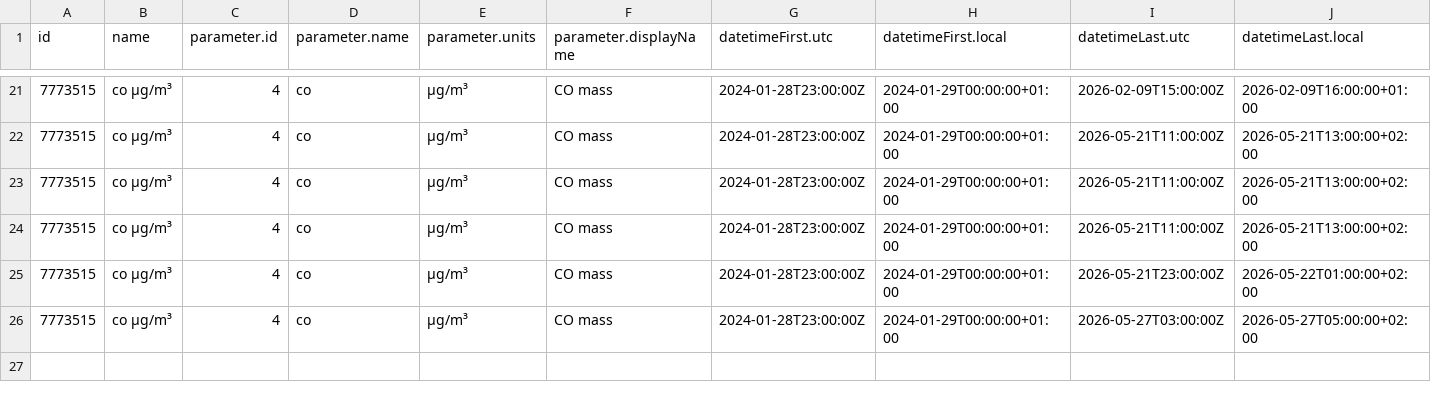
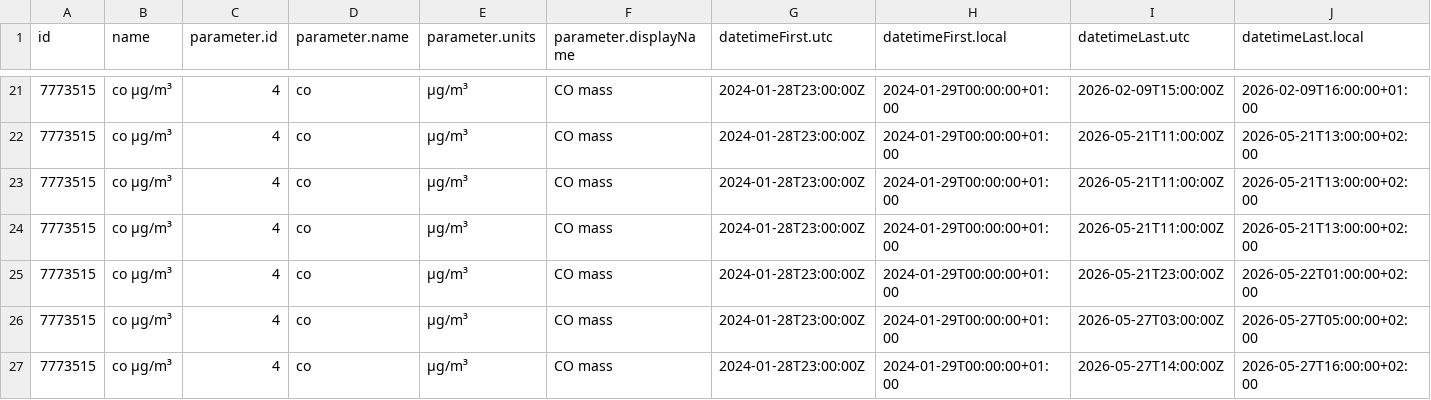
Before and after one commit to YAGOHEHE/practica_08_airquality, a CSV file: data/air_data.csv, drawn as a sheet; only a part is shown, gaps mark what is left out; rows hold the shown columns only; the diff names each change by its address in the sheet, - before the commit and + after, or states it on an @@ line.

Commit message:
gh actions: Update data Thu May 28 11:03:44 UTC 2026

```diff
--- a/data/air_data.csv
+++ b/data/air_data.csv
+row 27: 7773515 | co µg/m³ | 4 | co | µg/m³ | CO mass | 2024-01-28T23:00:00Z | 2024-01-29T00:00:00+01:00 | 2026-05-27T14:00:00Z | 2026-05-27T16:00:00+02:00
```
